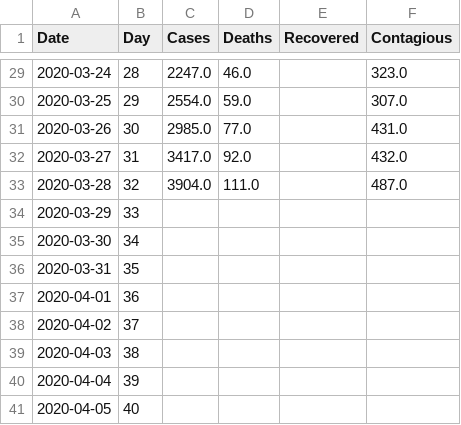
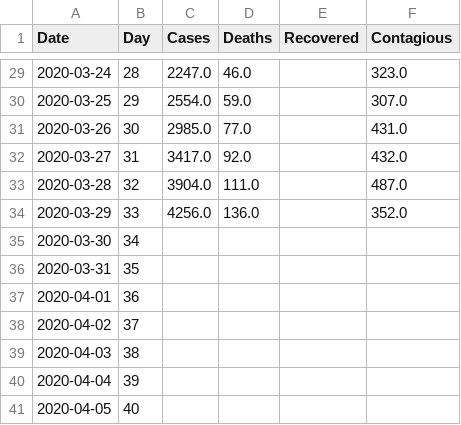
Before and after one commit to bkawakami/DataScienceCoronavirus2020, a CSV file: brazil_data.csv, drawn as a sheet; only a part is shown, gaps mark what is left out.

```diff
--- a/brazil_data.csv
+++ b/brazil_data.csv
@@ -33,3 +33,3 @@ Date,Day,Cases,Deaths,Recovered,Contagious
 2020-03-28,32,3904.0,111.0,,487.0
-2020-03-29,33,,,,
+2020-03-29,33,4256.0,136.0,,352.0
 2020-03-30,34,,,,
```
Also changed, not shown: china_data.csv, italy_data.csv, 4 other files.
